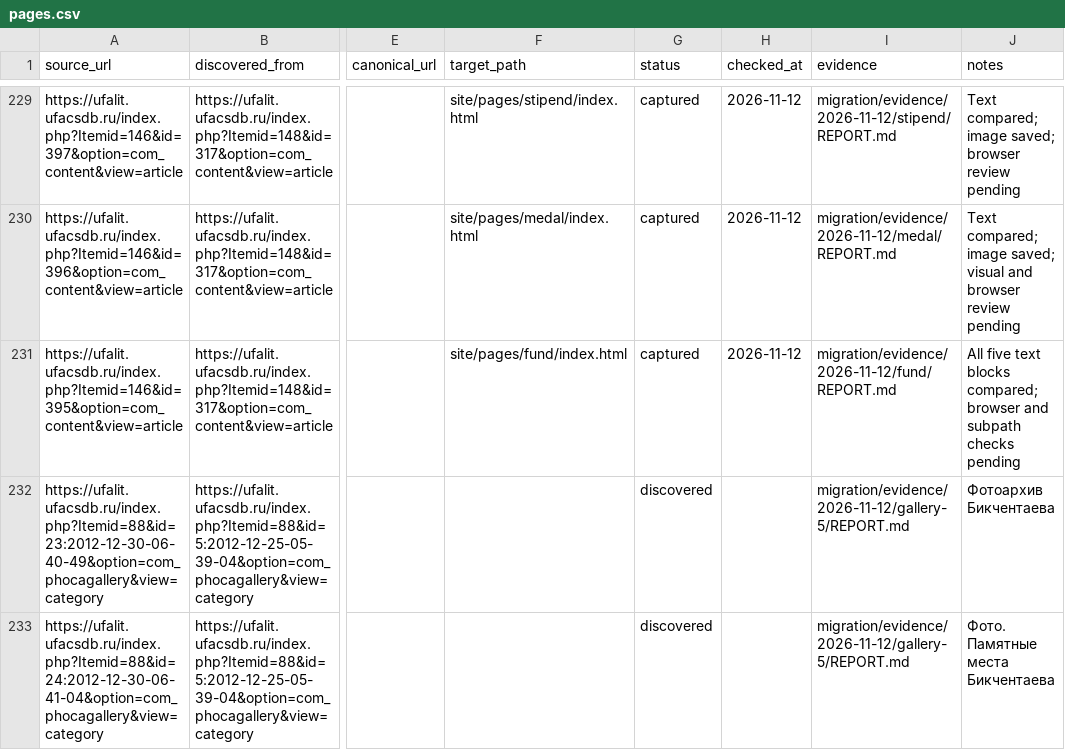
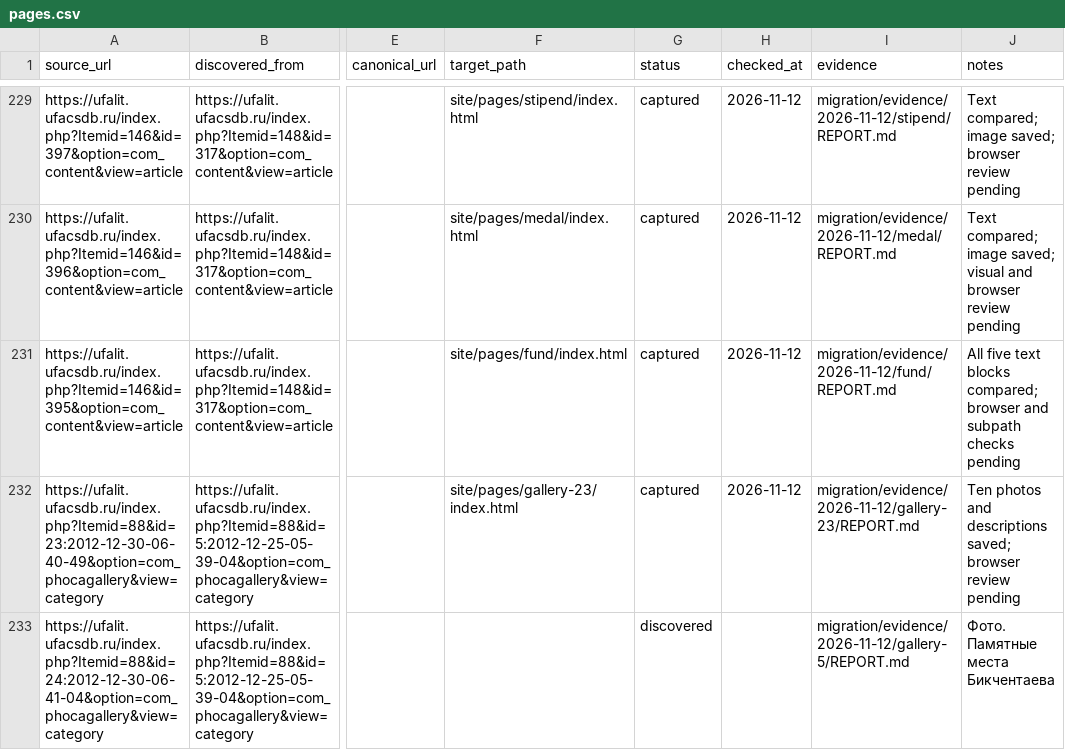
Before and after one commit to r2force/ufalit, a CSV file: migration/pages.csv, drawn as a sheet; only a part is shown, gaps mark what is left out; the diff names each change by its address in the sheet, - before the commit and + after, or states it on an @@ line.

```diff
--- a/migration/pages.csv
+++ b/migration/pages.csv
-F232 (target_path): (empty)
+F232 (target_path): site/pages/gallery-23/index.html
-G232 (status): discovered
+G232 (status): captured
-H232 (checked_at): (empty)
+H232 (checked_at): 2026-11-12
-I232 (evidence): migration/evidence/2026-11-12/gallery-5/REPORT.md
+I232 (evidence): migration/evidence/2026-11-12/gallery-23/REPORT.md
-J232 (notes): Фотоархив Бикчентаева
+J232 (notes): Ten photos and descriptions saved; browser review pending
```
Also changed, not shown: migration/assets.csv, 48 other files.
